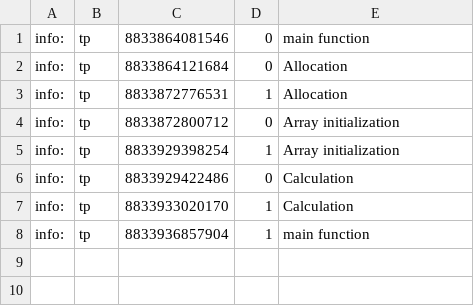
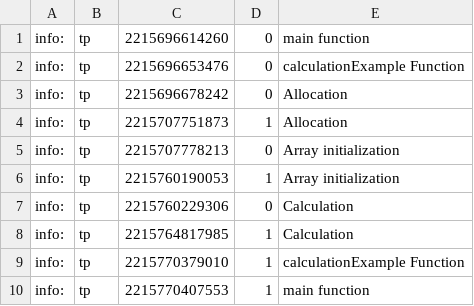
Before and after one commit to Ev1lT3rm1nal/trace.zig, a CSV file: examples/default_tracing_usage/trace.csv, drawn as a sheet.

```diff
--- a/examples/default_tracing_usage/trace.csv
+++ b/examples/default_tracing_usage/trace.csv
@@ -1,8 +1,10 @@
-info: ;tp;8833864081546;0;main function
-info: ;tp;8833864121684;0;Allocation
-info: ;tp;8833872776531;1;Allocation
-info: ;tp;8833872800712;0;Array initialization
-info: ;tp;8833929398254;1;Array initialization
-info: ;tp;8833929422486;0;Calculation
-info: ;tp;8833933020170;1;Calculation
-info: ;tp;8833936857904;1;main function
+info: ;tp;2215696614260;0;main function
+info: ;tp;2215696653476;0;calculationExample Function
+info: ;tp;2215696678242;0;Allocation
+info: ;tp;2215707751873;1;Allocation
+info: ;tp;2215707778213;0;Array initialization
+info: ;tp;2215760190053;1;Array initialization
+info: ;tp;2215760229306;0;Calculation
+info: ;tp;2215764817985;1;Calculation
+info: ;tp;2215770379010;1;calculationExample Function
+info: ;tp;2215770407553;1;main function
```
Also changed, not shown: 2 other files.
